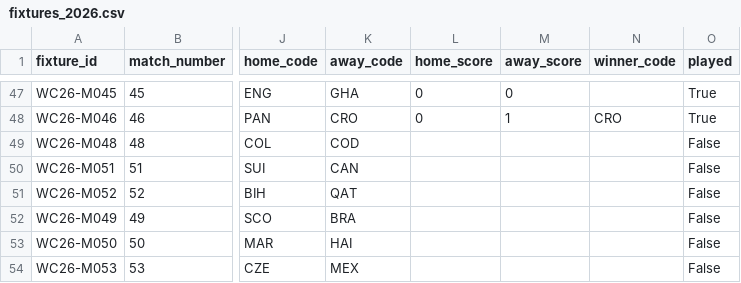
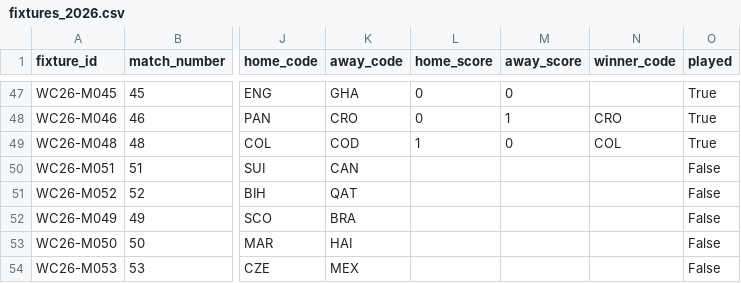
Before and after one commit to tj-chakravarthy/World-Cup-2026-Gap-Index, a CSV file: data/raw/fixtures_2026.csv, drawn as a sheet; only a part is shown, gaps mark what is left out; the diff names each change by its address in the sheet, - before the commit and + after, or states it on an @@ line.

Commit message:
data: live update 2026-06-24T04:51:21Z

```diff
--- a/data/raw/fixtures_2026.csv
+++ b/data/raw/fixtures_2026.csv
-L49 (home_score): (empty)
+L49 (home_score): 1
-M49 (away_score): (empty)
+M49 (away_score): 0
-N49 (winner_code): (empty)
+N49 (winner_code): COL
-O49 (played): False
+O49 (played): True
```
Also changed, not shown: 14 other files.
